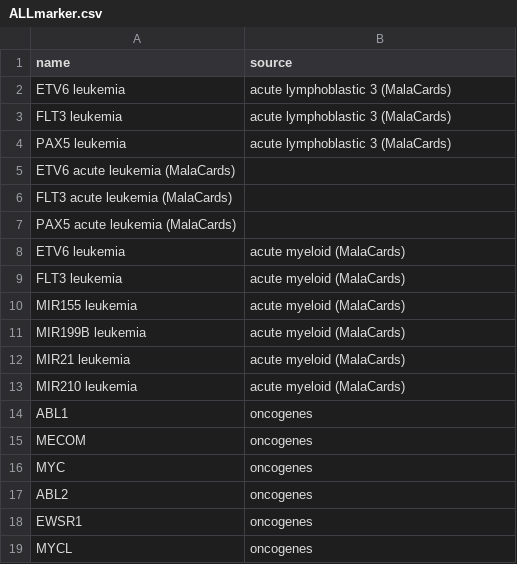
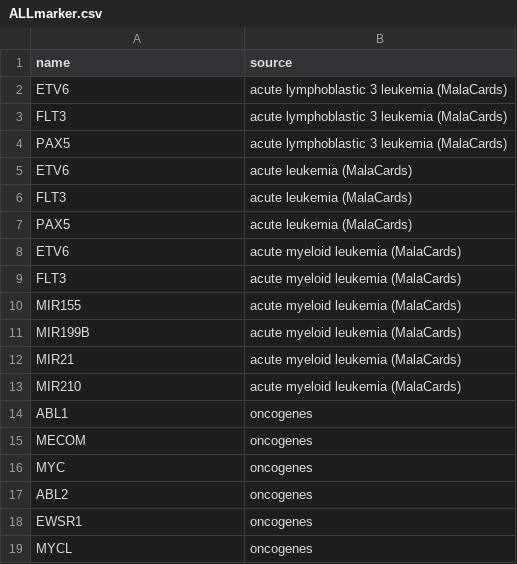
Before and after one commit to qwang-big/crl-web, a CSV file: ALLmarker.csv, drawn as a sheet; only a part is shown; removed rows and columns are numbered as before the commit, all else as after; the diff names each change by its address in the sheet, - before the commit and + after, or states it on an @@ line.

```diff
--- a/ALLmarker.csv
+++ b/ALLmarker.csv
-row 2: ETV6 leukemia | acute lymphoblastic 3 (MalaCards)
-row 3: FLT3 leukemia | acute lymphoblastic 3 (MalaCards)
-row 4: PAX5 leukemia | acute lymphoblastic 3 (MalaCards)
-row 5: ETV6 acute leukemia (MalaCards)
-row 6: FLT3 acute leukemia (MalaCards)
-row 7: PAX5 acute leukemia (MalaCards)
-row 8: ETV6 leukemia | acute myeloid (MalaCards)
-row 9: FLT3 leukemia | acute myeloid (MalaCards)
-row 10: MIR155 leukemia | acute myeloid (MalaCards)
-row 11: MIR199B leukemia | acute myeloid (MalaCards)
-row 12: MIR21 leukemia | acute myeloid (MalaCards)
-row 13: MIR210 leukemia | acute myeloid (MalaCards)
+row 2: ETV6 | acute lymphoblastic 3 leukemia (MalaCards)
+row 3: FLT3 | acute lymphoblastic 3 leukemia (MalaCards)
+row 4: PAX5 | acute lymphoblastic 3 leukemia (MalaCards)
+row 5: ETV6 | acute leukemia (MalaCards)
+row 6: FLT3 | acute leukemia (MalaCards)
+row 7: PAX5 | acute leukemia (MalaCards)
+row 8: ETV6 | acute myeloid leukemia (MalaCards)
+row 9: FLT3 | acute myeloid leukemia (MalaCards)
+row 10: MIR155 | acute myeloid leukemia (MalaCards)
+row 11: MIR199B | acute myeloid leukemia (MalaCards)
+row 12: MIR21 | acute myeloid leukemia (MalaCards)
+row 13: MIR210 | acute myeloid leukemia (MalaCards)
```
Also changed, not shown: AMLmarker.csv, MCLmarker.csv, 1 other file.
